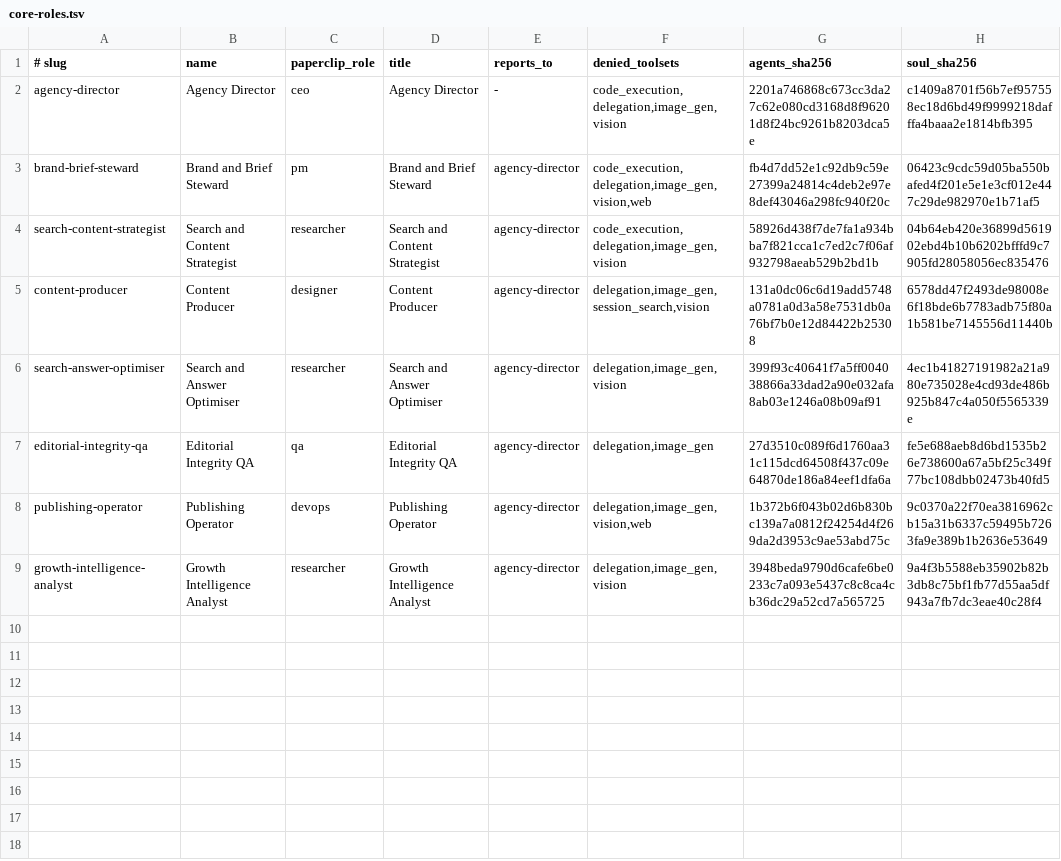
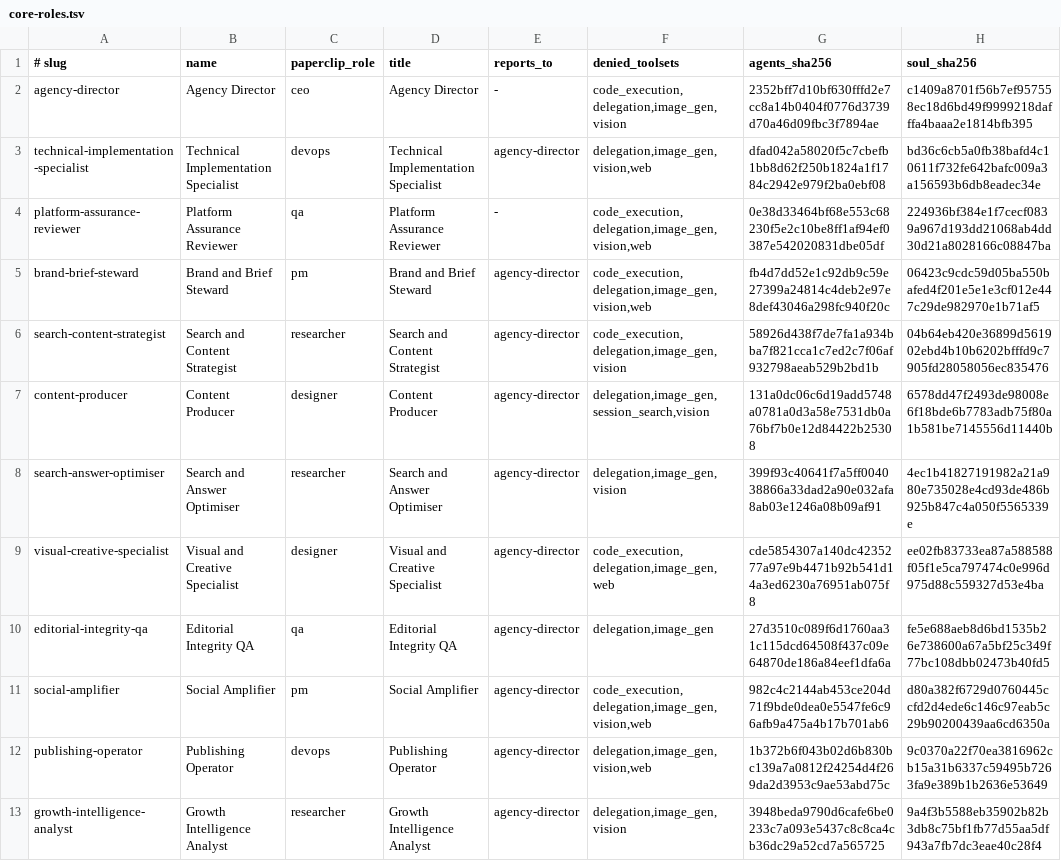
Before and after one commit to charlie-hermes/fresh-vm, a TSV file: files/factory/core-roles.tsv, drawn as a sheet.

```diff
--- a/files/factory/core-roles.tsv
+++ b/files/factory/core-roles.tsv
@@ -1,3 +1,5 @@
 # slug	name	paperclip_role	title	reports_to	denied_toolsets	agents_sha256	soul_sha256
-agency-director	Agency Director	ceo	Agency Director	-	code_execution,delegation,image_gen,vision	2201a746868c673cc3da27c62e080cd3168d8f96201d8f24bc9261b8203dca5e	c1409a8701f56b7ef957558ec18d6bd49f9999218dafffa4baaa2e1814bfb395
+agency-director	Agency Director	ceo	Agency Director	-	code_execution,delegation,image_gen,vision	2352bff7d10bf630fffd2e7cc8a14b0404f0776d3739d70a46d09fbc3f7894ae	c1409a8701f56b7ef957558ec18d6bd49f9999218dafffa4baaa2e1814bfb395
+technical-implementation-specialist	Technical Implementation Specialist	devops	Technical Implementation Specialist	agency-director	delegation,image_gen,vision,web	dfad042a58020f5c7cbefb1bb8d62f250b1824a1f1784c2942e979f2ba0ebf08	bd36c6cb5a0fb38bafd4c10611f732fe642bafc009a3a156593b6db8eadec34e
+platform-assurance-reviewer	Platform Assurance Reviewer	qa	Platform Assurance Reviewer	-	code_execution,delegation,image_gen,vision,web	0e38d33464bf68e553c68230f5e2c10be8ff1af94ef0387e542020831dbe05df	224936bf384e1f7cecf0839a967d193dd21068ab4dd30d21a8028166c08847ba
 brand-brief-steward	Brand and Brief Steward	pm	Brand and Brief Steward	agency-director	code_execution,delegation,image_gen,vision,web	fb4d7dd52e1c92db9c59e27399a24814c4deb2e97e8def43046a298fc940f20c	06423c9cdc59d05ba550bafed4f201e5e1e3cf012e447c29de982970e1b71af5
@@ -6,3 +8,5 @@ content-producer	Content Producer	designer	Content Producer	agency-director	dele
 search-answer-optimiser	Search and Answer Optimiser	researcher	Search and Answer Optimiser	agency-director	delegation,image_gen,vision	399f93c40641f7a5ff004038866a33dad2a90e032afa8ab03e1246a08b09af91	4ec1b41827191982a21a980e735028e4cd93de486b925b847c4a050f5565339e
+visual-creative-specialist	Visual and Creative Specialist	designer	Visual and Creative Specialist	agency-director	code_execution,delegation,image_gen,web	cde5854307a140dc4235277a97e9b4471b92b541d14a3ed6230a76951ab075f8	ee02fb83733ea87a588588f05f1e5ca797474c0e996d975d88c559327d53e4ba
 editorial-integrity-qa	Editorial Integrity QA	qa	Editorial Integrity QA	agency-director	delegation,image_gen	27d3510c089f6d1760aa31c115dcd64508f437c09e64870de186a84eef1dfa6a	fe5e688aeb8d6bd1535b26e738600a67a5bf25c349f77bc108dbb02473b40fd5
+social-amplifier	Social Amplifier	pm	Social Amplifier	agency-director	code_execution,delegation,image_gen,vision,web	982c4c2144ab453ce204d71f9bde0dea0e5547fe6c96afb9a475a4b17b701ab6	d80a382f6729d0760445ccfd2d4ede6c146c97eab5c29b90200439aa6cd6350a
 publishing-operator	Publishing Operator	devops	Publishing Operator	agency-director	delegation,image_gen,vision,web	1b372b6f043b02d6b830bc139a7a0812f24254d4f269da2d3953c9ae53abd75c	9c0370a22f70ea3816962cb15a31b6337c59495b7263fa9e389b1b2636e53649
```
Also changed, not shown: locks/installed-assets.tsv, 34 other files.
